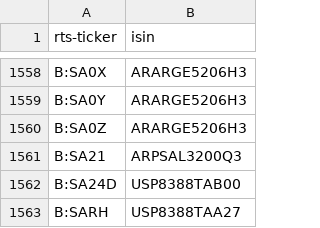
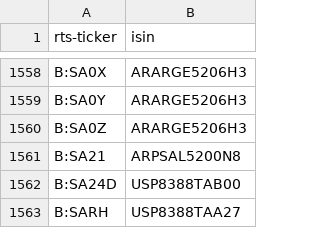
Before and after one commit to tradingview-dev/idc-expchains, a CSV file: isin/964.csv, drawn as a sheet; only a part is shown, gaps mark what is left out.

Commit message:
Autocommit isin

```diff
--- a/isin/964.csv
+++ b/isin/964.csv
@@ -1560,3 +1560,3 @@ B:SA0Y,ARARGE5206H3
 B:SA0Z,ARARGE5206H3
-B:SA21,ARPSAL3200Q3
+B:SA21,ARPSAL5200N8
 B:SA24D,USP8388TAB00
```
Also changed, not shown: isin/981.csv, isin/982.csv, 2 other files.
